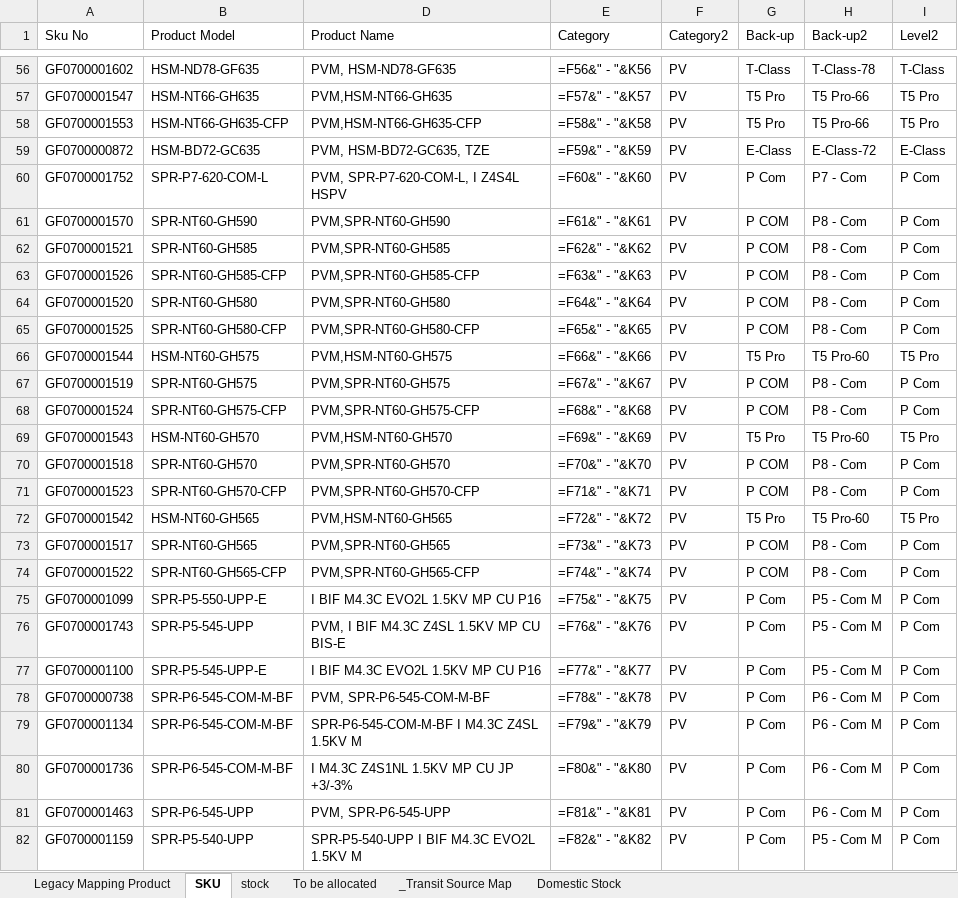
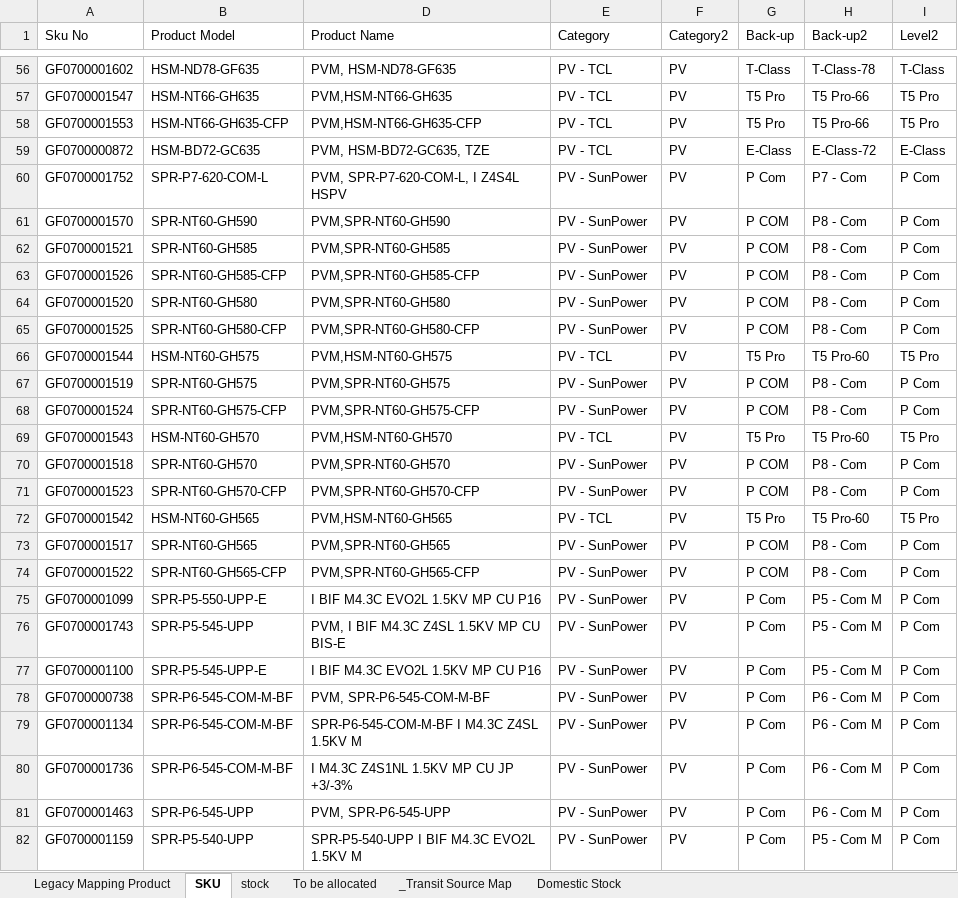
Before and after one commit to hantsuii/EUPV2026, an Excel workbook: Stcok History/Stock_20261105.xlsx, sheet SKU, drawn as a sheet; only a part is shown, gaps mark what is left out; values as stored, in another font and other column widths than the file's, no borders; formulas are shown in place of their values; the diff covers the shown part only; the diff names each change by its address in the sheet, - before the commit and + after, or states it on an @@ line.

```diff
--- a/Stcok History/Stock_20261105.xlsx (sheet SKU)
+++ b/Stcok History/Stock_20261105.xlsx (sheet SKU)
-E56 (Category): =F56&" - "&K56
+E56 (Category): PV - TCL
-E57 (Category): =F57&" - "&K57
+E57 (Category): PV - TCL
-E58 (Category): =F58&" - "&K58
+E58 (Category): PV - TCL
-E59 (Category): =F59&" - "&K59
+E59 (Category): PV - TCL
-E60 (Category): =F60&" - "&K60
+E60 (Category): PV - SunPower
-E61 (Category): =F61&" - "&K61
+E61 (Category): PV - SunPower
-E62 (Category): =F62&" - "&K62
+E62 (Category): PV - SunPower
-E63 (Category): =F63&" - "&K63
+E63 (Category): PV - SunPower
-E64 (Category): =F64&" - "&K64
+E64 (Category): PV - SunPower
-E65 (Category): =F65&" - "&K65
+E65 (Category): PV - SunPower
-E66 (Category): =F66&" - "&K66
+E66 (Category): PV - TCL
-E67 (Category): =F67&" - "&K67
+E67 (Category): PV - SunPower
-E68 (Category): =F68&" - "&K68
+E68 (Category): PV - SunPower
-E69 (Category): =F69&" - "&K69
+E69 (Category): PV - TCL
-E70 (Category): =F70&" - "&K70
+E70 (Category): PV - SunPower
-E71 (Category): =F71&" - "&K71
+E71 (Category): PV - SunPower
-E72 (Category): =F72&" - "&K72
+E72 (Category): PV - TCL
-E73 (Category): =F73&" - "&K73
+E73 (Category): PV - SunPower
-E74 (Category): =F74&" - "&K74
+E74 (Category): PV - SunPower
-E75 (Category): =F75&" - "&K75
+E75 (Category): PV - SunPower
-E76 (Category): =F76&" - "&K76
+E76 (Category): PV - SunPower
-E77 (Category): =F77&" - "&K77
+E77 (Category): PV - SunPower
-E78 (Category): =F78&" - "&K78
+E78 (Category): PV - SunPower
-E79 (Category): =F79&" - "&K79
+E79 (Category): PV - SunPower
-E80 (Category): =F80&" - "&K80
+E80 (Category): PV - SunPower
-E81 (Category): =F81&" - "&K81
+E81 (Category): PV - SunPower
-E82 (Category): =F82&" - "&K82
+E82 (Category): PV - SunPower
```
Also changed, not shown: 1242 edited cells elsewhere in this sheet.
